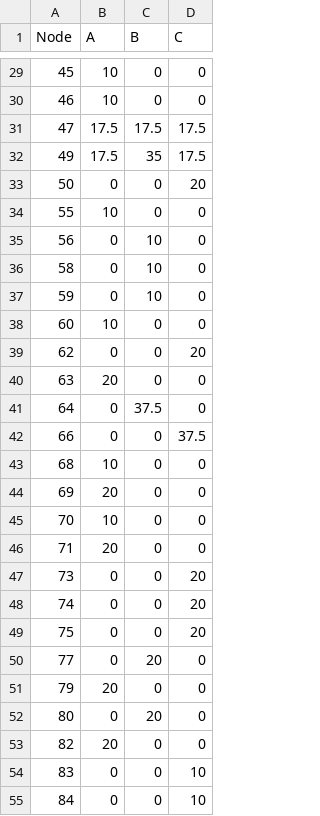
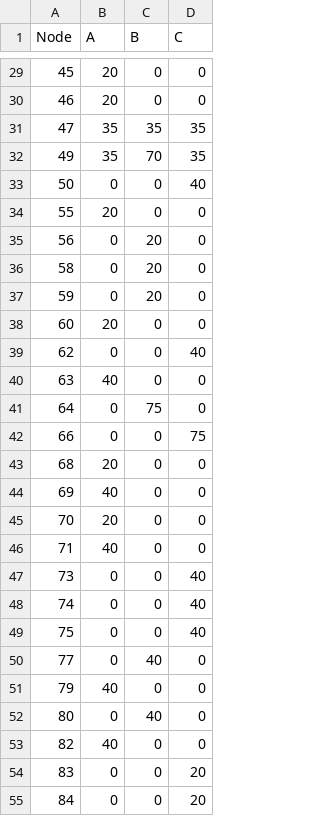
Before and after one commit to sharmaswastik/Three-Phase-Distribution-Network-OPF, a CSV file: src/OPF_data/SpotLoadsP.csv, drawn as a sheet; only a part is shown, gaps mark what is left out; the diff covers the shown part only.

```diff
--- a/src/OPF_data/SpotLoadsP.csv
+++ b/src/OPF_data/SpotLoadsP.csv
@@ -29,27 +29,27 @@ Node,A,B,C
-45,10,0,0
-46,10,0,0
-47,17.5,17.5,17.5
-49,17.5,35,17.5
-50,0,0,20
-55,10,0,0
-56,0,10,0
-58,0,10,0
-59,0,10,0
-60,10,0,0
-62,0,0,20
-63,20,0,0
-64,0,37.5,0
-66,0,0,37.5
-68,10,0,0
-69,20,0,0
-70,10,0,0
-71,20,0,0
-73,0,0,20
-74,0,0,20
-75,0,0,20
-77,0,20,0
-79,20,0,0
-80,0,20,0
-82,20,0,0
-83,0,0,10
-84,0,0,10
+45,20,0,0
+46,20,0,0
+47,35,35,35
+49,35,70,35
+50,0,0,40
+55,20,0,0
+56,0,20,0
+58,0,20,0
+59,0,20,0
+60,20,0,0
+62,0,0,40
+63,40,0,0
+64,0,75,0
+66,0,0,75
+68,20,0,0
+69,40,0,0
+70,20,0,0
+71,40,0,0
+73,0,0,40
+74,0,0,40
+75,0,0,40
+77,0,40,0
+79,40,0,0
+80,0,40,0
+82,40,0,0
+83,0,0,20
+84,0,0,20
```
Also changed, not shown: 49 edited cells elsewhere in this file, src/OPF_data/SpotLoadsQ.csv, src/OPF_data/bus.csv, 32 other files.
